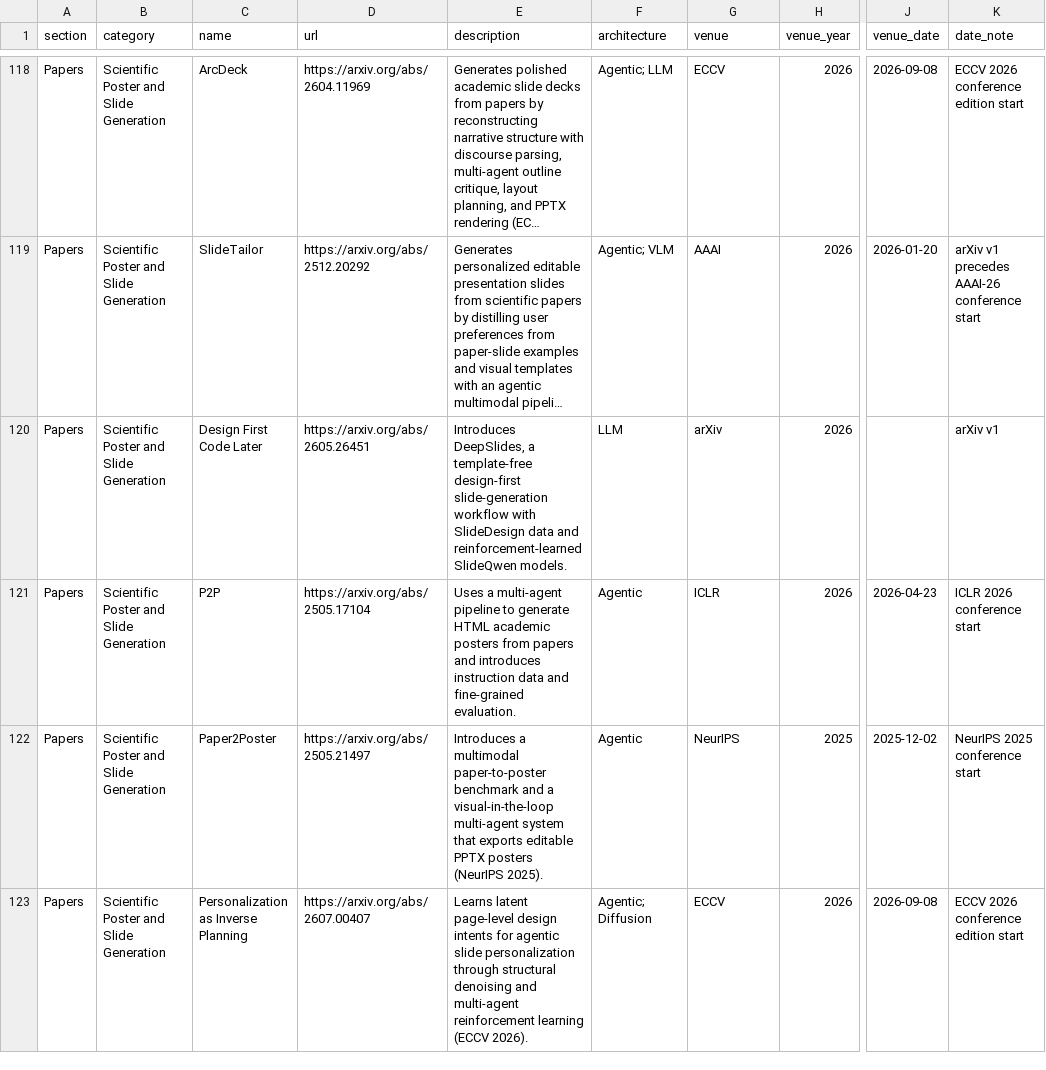
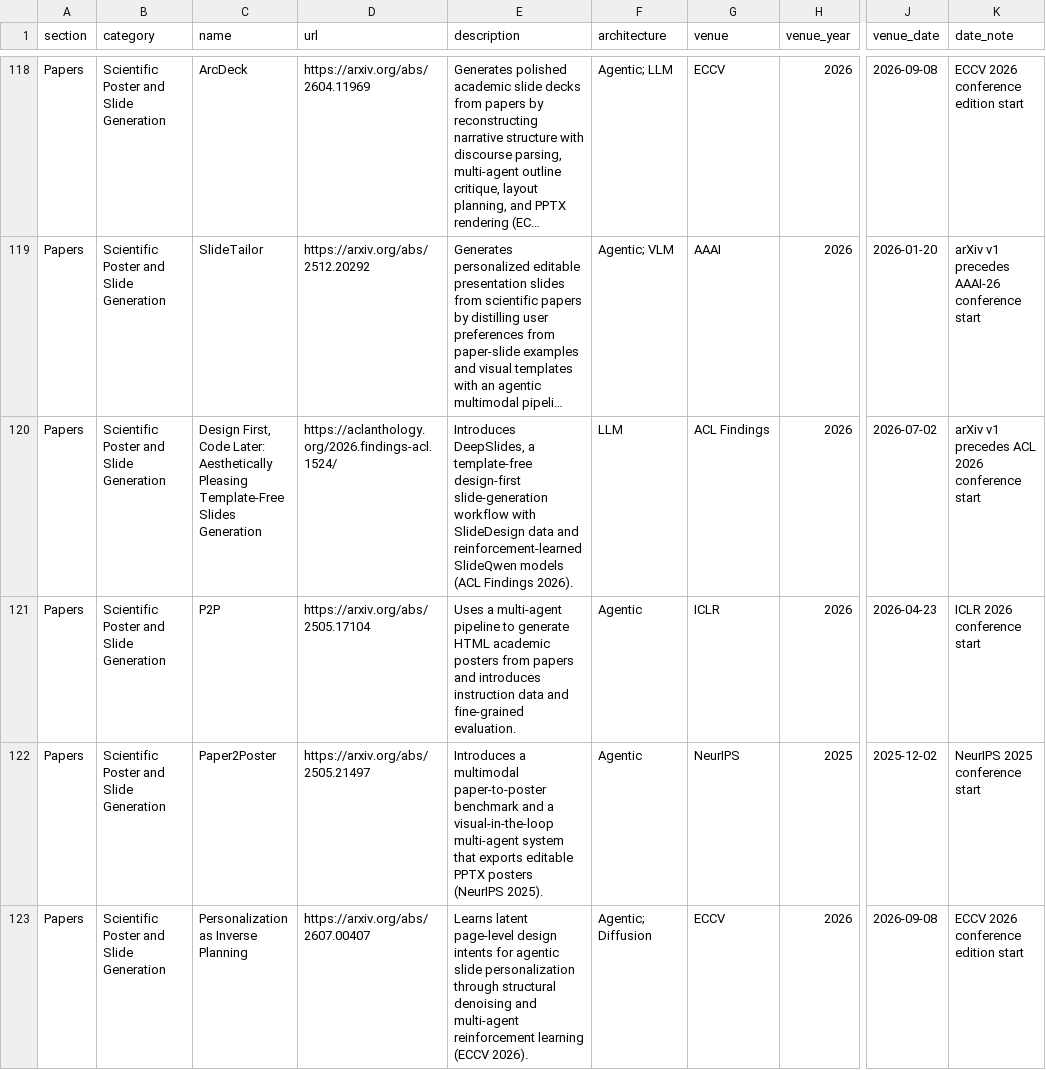
Before and after one commit to creative-graphic-design/awesome-creative-graphic-design-generation, a CSV file: data/resources.csv, drawn as a sheet; only a part is shown, gaps mark what is left out; long unchanged cells end in …; the diff names each change by its address in the sheet, - before the commit and + after, or states it on an @@ line.

```diff
--- a/data/resources.csv
+++ b/data/resources.csv
-C120 (name): Design First Code Later
+C120 (name): Design First, Code Later: Aesthetically Pleasing Template-Free Slides Generation
-D120 (url): https://arxiv.org/abs/2605.26451
+D120 (url): https://aclanthology.org/2026.findings-acl.1524/
-E120 (description): …reinforcement-learned SlideQwen models.
+E120 (description): …reinforcement-learned SlideQwen models (ACL Findings 2026).
-G120 (venue): arXiv
+G120 (venue): ACL Findings
-J120 (venue_date): (empty)
+J120 (venue_date): 2026-07-02
-K120 (date_note): arXiv v1
+K120 (date_note): arXiv v1 precedes ACL 2026 conference start
```
Also changed, not shown: data/paper_metadata.csv, 2 other files.
